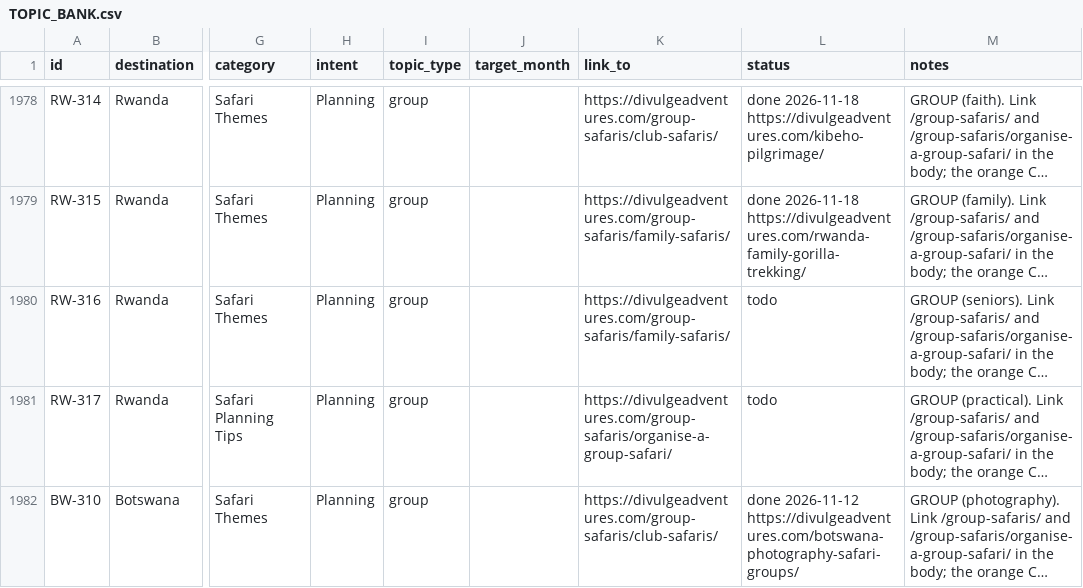
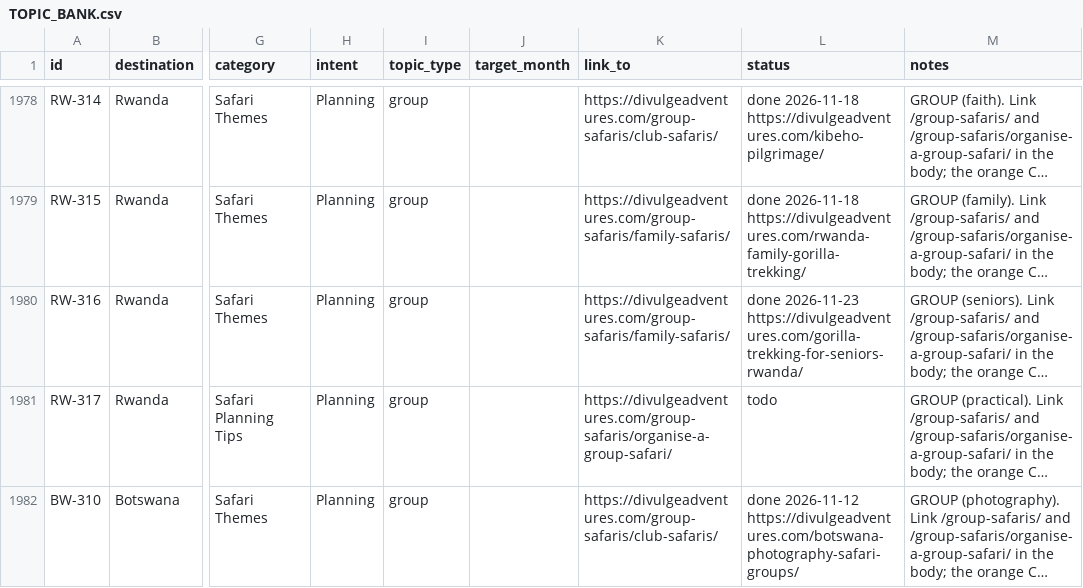
Before and after one commit to divulgeadventures/divulge-blog, a CSV file: TOPIC_BANK.csv, drawn as a sheet; only a part is shown, gaps mark what is left out; long unchanged cells end in …; the diff names each change by its address in the sheet, - before the commit and + after, or states it on an @@ line.

```diff
--- a/TOPIC_BANK.csv
+++ b/TOPIC_BANK.csv
-L1980 (status): todo
+L1980 (status): done 2026-11-23 https://divulgeadventures.com/gorilla-trekking-for-seniors-rwanda/
```
Also changed, not shown: 5 other files.
